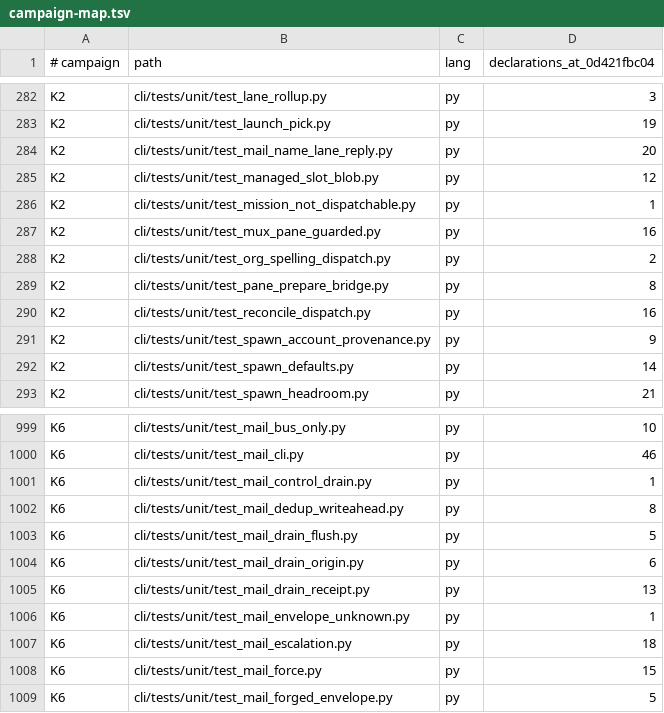
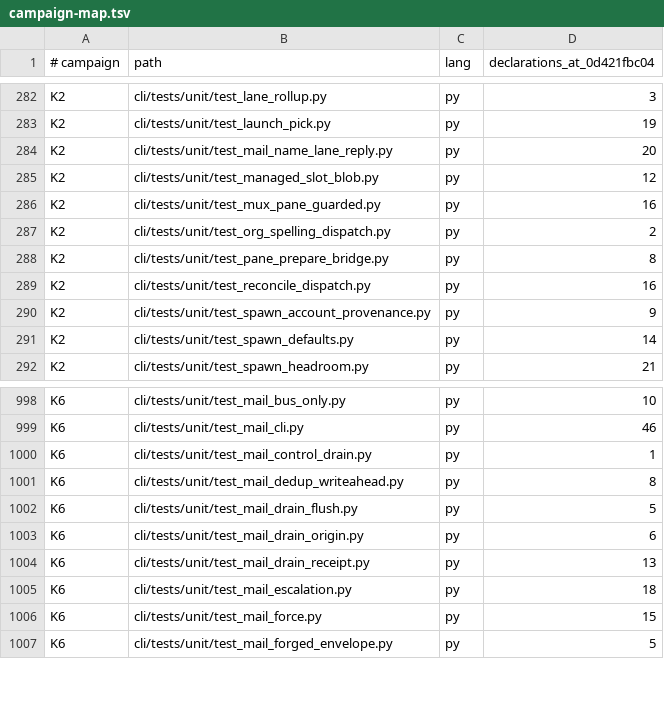
Before and after one commit to bllshttng/fno, a TSV file: docs/test-audit/campaign-map.tsv, drawn as a sheet; only a part is shown, gaps mark what is left out.

Commit message:
test(unit): keep the cross-runtime guards the m-z cut removed
Five deleted tests were the only check that a live Python leg and its
live Rust twin agree: the mutex steal thresholds, the launch-account
carrier word, the session phase vocabulary, the plan two-spelling bind,
and the declared-verify round count at the review cap. Neither leg is
retired, so the guards come back. Two refusal-predicate branches in
test_progress return too: a false refusal condemns a live worker.

Also drop conftest serial and keeper entries that name tests that no
longer exist, the skip baseline lines for deleted skip sites, and the
campaign-map rows for the two deleted files.

```diff
--- a/docs/test-audit/campaign-map.tsv
+++ b/docs/test-audit/campaign-map.tsv
@@ -285,3 +285,2 @@ K2	cli/tests/unit/test_mail_name_lane_reply.py	py	20
 K2	cli/tests/unit/test_managed_slot_blob.py	py	12
-K2	cli/tests/unit/test_mission_not_dispatchable.py	py	1
 K2	cli/tests/unit/test_mux_pane_guarded.py	py	16
@@ -1005,3 +1004,2 @@ K6	cli/tests/unit/test_mail_drain_origin.py	py	6
 K6	cli/tests/unit/test_mail_drain_receipt.py	py	13
-K6	cli/tests/unit/test_mail_envelope_unknown.py	py	1
 K6	cli/tests/unit/test_mail_escalation.py	py	18
```
Also changed, not shown: 9 other files.
